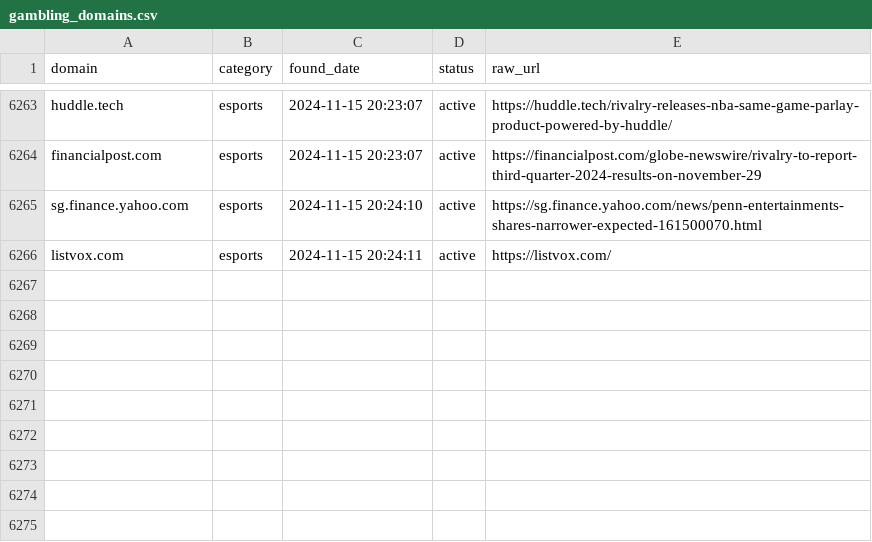
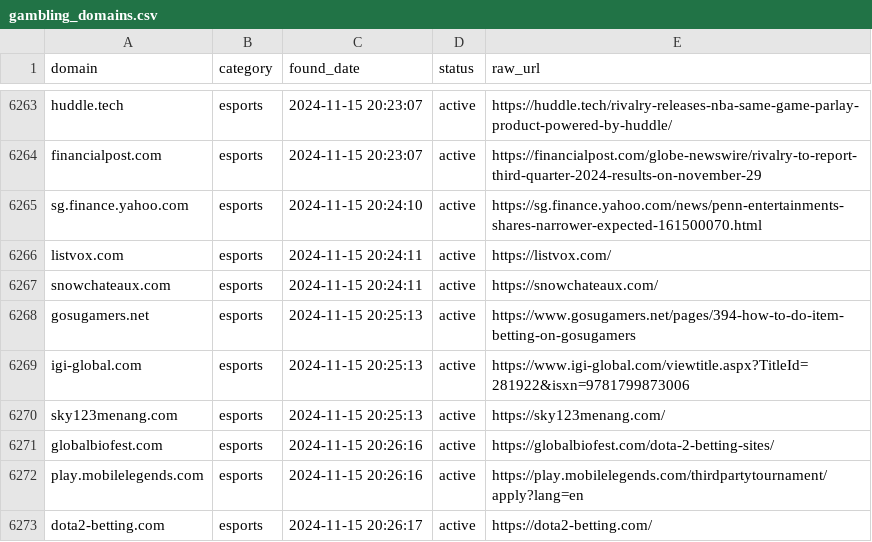
Before and after one commit to metalova/blacklist, a CSV file: csv/gambling_domains.csv, drawn as a sheet; only a part is shown, gaps mark what is left out.

```diff
--- a/csv/gambling_domains.csv
+++ b/csv/gambling_domains.csv
@@ -6266 +6266,8 @@ sg.finance.yahoo.com,esports,2024-11-15 20:24:10,active,https://sg.finance.yahoo
 listvox.com,esports,2024-11-15 20:24:11,active,https://listvox.com/
+snowchateaux.com,esports,2024-11-15 20:24:11,active,https://snowchateaux.com/
+gosugamers.net,esports,2024-11-15 20:25:13,active,https://www.gosugamers.net/pages/394-how-to-do-item-betting-on-gosugamers
+igi-global.com,esports,2024-11-15 20:25:13,active,https://www.igi-global.com/viewtitle.aspx?TitleId=281922&isxn=9781799873006
+sky123menang.com,esports,2024-11-15 20:25:13,active,https://sky123menang.com/
+globalbiofest.com,esports,2024-11-15 20:26:16,active,https://globalbiofest.com/dota-2-betting-sites/
+play.mobilelegends.com,esports,2024-11-15 20:26:16,active,https://play.mobilelegends.com/thirdpartytournament/apply?lang=en
+dota2-betting.com,esports,2024-11-15 20:26:17,active,https://dota2-betting.com/
```
Also changed, not shown: 9 other files.
